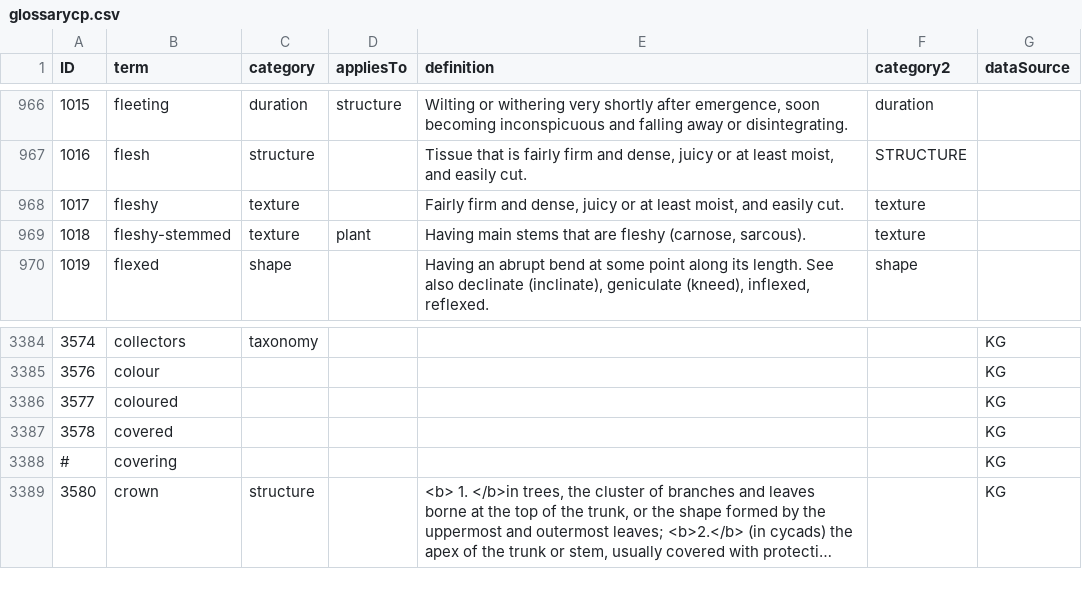
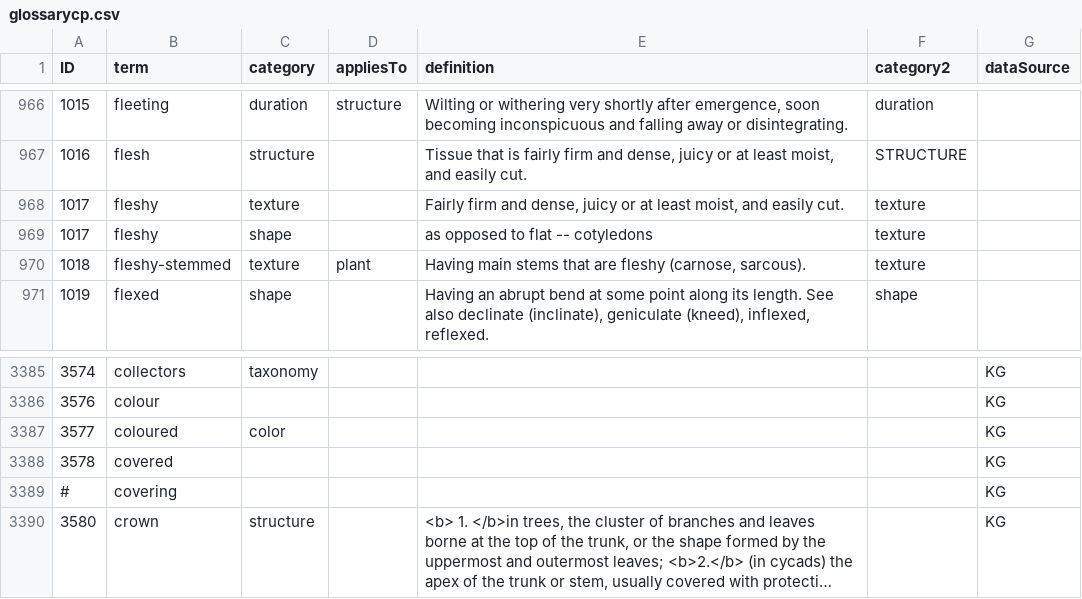
Before and after one commit to ggosline/flparser-backup, a CSV file: src/resources/glossarycp.csv, drawn as a sheet; only a part is shown, gaps mark what is left out; long unchanged cells end in ….

```diff
--- a/src/resources/glossarycp.csv
+++ b/src/resources/glossarycp.csv
@@ -968,2 +968,3 @@ ID,term,category,appliesTo,definition,category2,dataSource
 1017,fleshy,texture,,"Fairly firm and dense, juicy or at least moist, and easily cut.",texture,
+1017,fleshy,shape,,"as opposed to flat -- cotyledons",texture,
 1018,fleshy-stemmed,texture,plant,"Having main stems that are fleshy (carnose, sarcous).",texture,
@@ -3385,3 +3386,3 @@ ID,term,category,appliesTo,definition,category2,dataSource
 3576,colour,,,,,KG
-3577,coloured,,,,,KG
+3577,coloured,color,,,,KG
 3578,covered,,,,,KG
```
Also changed, not shown: 5 other files.
